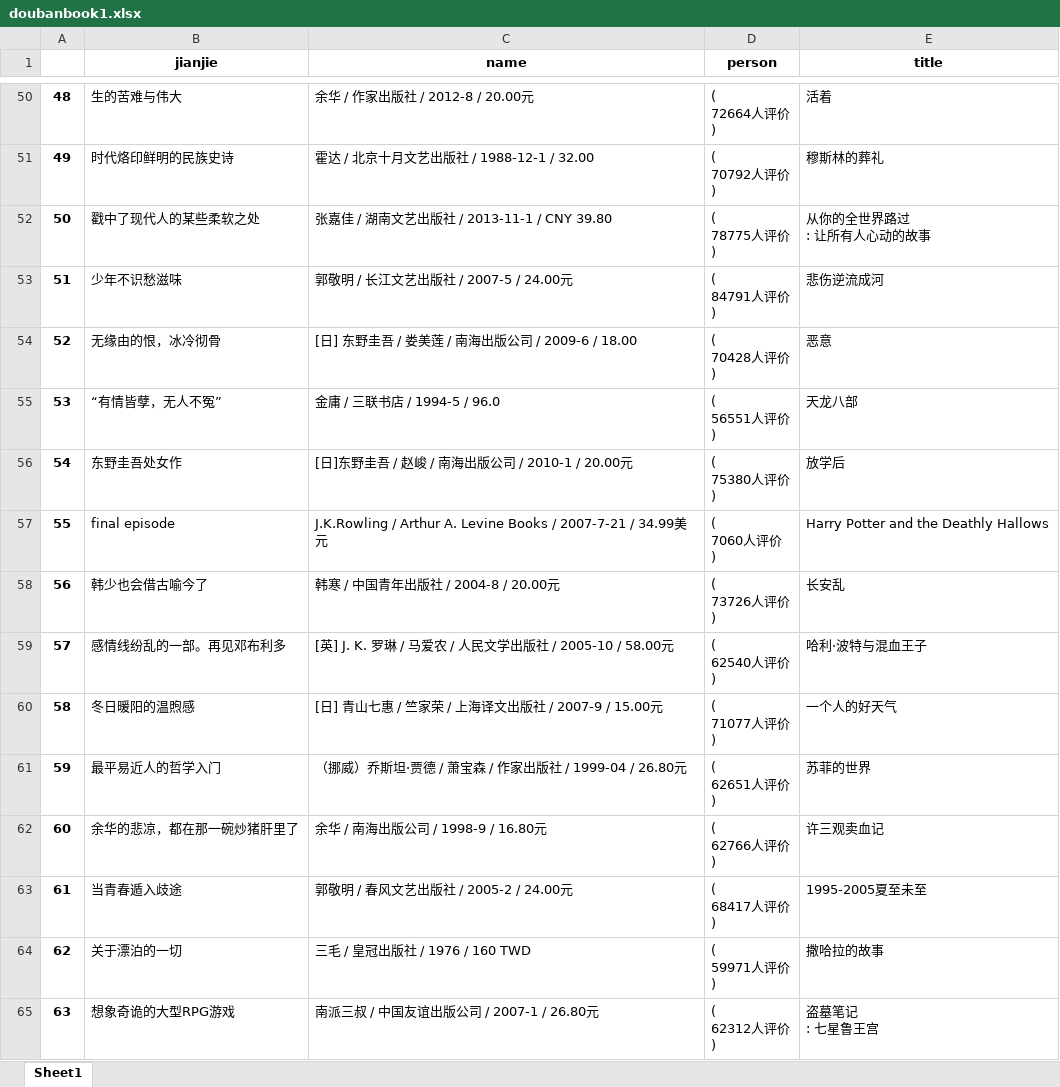
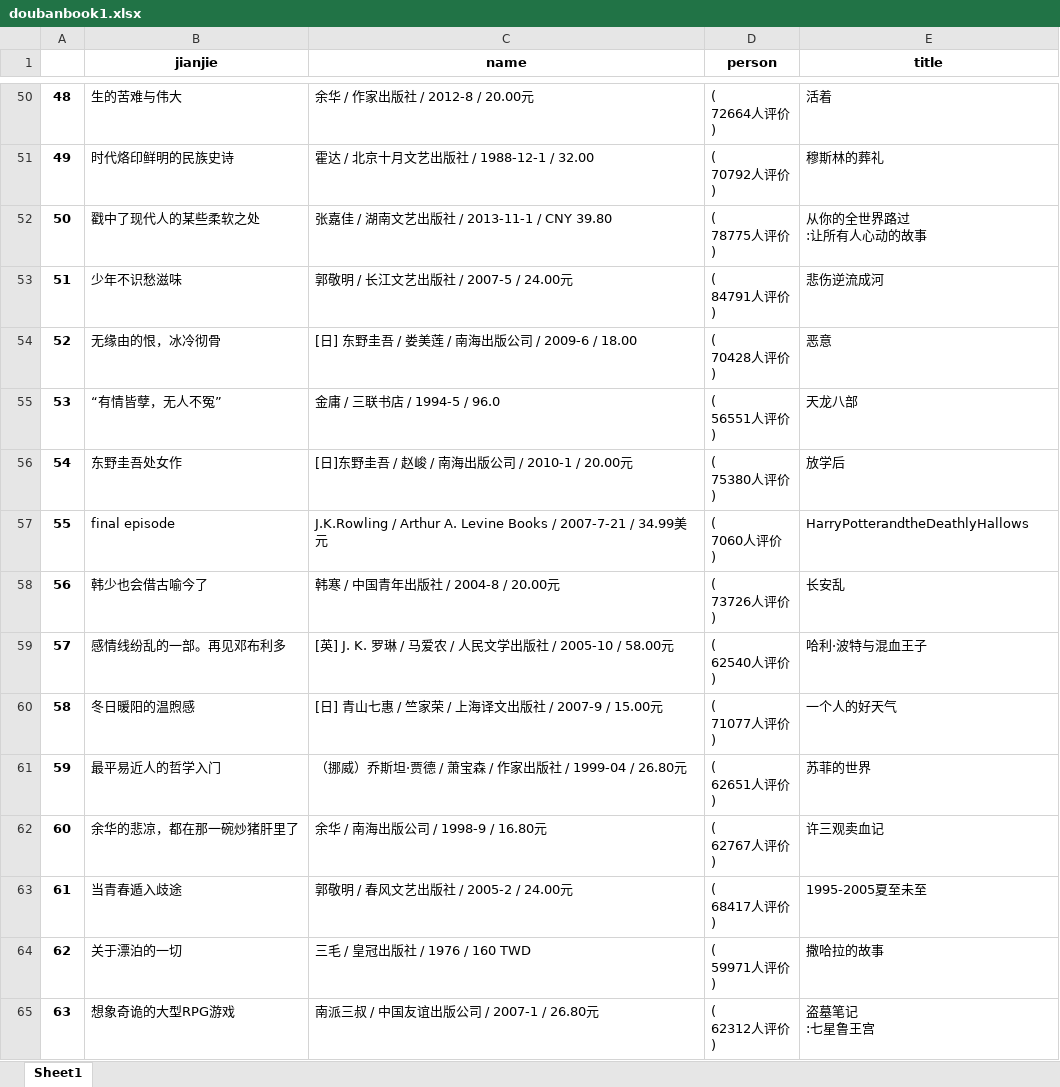
Before and after one commit to dangsh/hive, an Excel workbook: doubanbook1.xlsx, sheet Sheet1, drawn as a sheet; only a part is shown, gaps mark what is left out; values as stored, in another font and other column widths than the file's, no borders; ↵ is a line break in a cell; the diff covers the shown part only; the diff names each change by its address in the sheet, - before the commit and + after, or states it on an @@ line.

```diff
--- a/doubanbook1.xlsx (sheet Sheet1)
+++ b/doubanbook1.xlsx (sheet Sheet1)
-E52 (title): 从你的全世界路过 ↵ : 让所有人心动的故事
+E52 (title): 从你的全世界路过 ↵ :让所有人心动的故事
-E57 (title): Harry Potter and the Deathly Hallows
+E57 (title): HarryPotterandtheDeathlyHallows
-D62 (person): ( ↵ 62766人评价 ↵ )
+D62 (person): ( ↵ 62767人评价 ↵ )
-E65 (title): 盗墓笔记 ↵ : 七星鲁王宫
+E65 (title): 盗墓笔记 ↵ :七星鲁王宫
```
Also changed, not shown: 91 edited cells elsewhere in this sheet, 1 other file.
